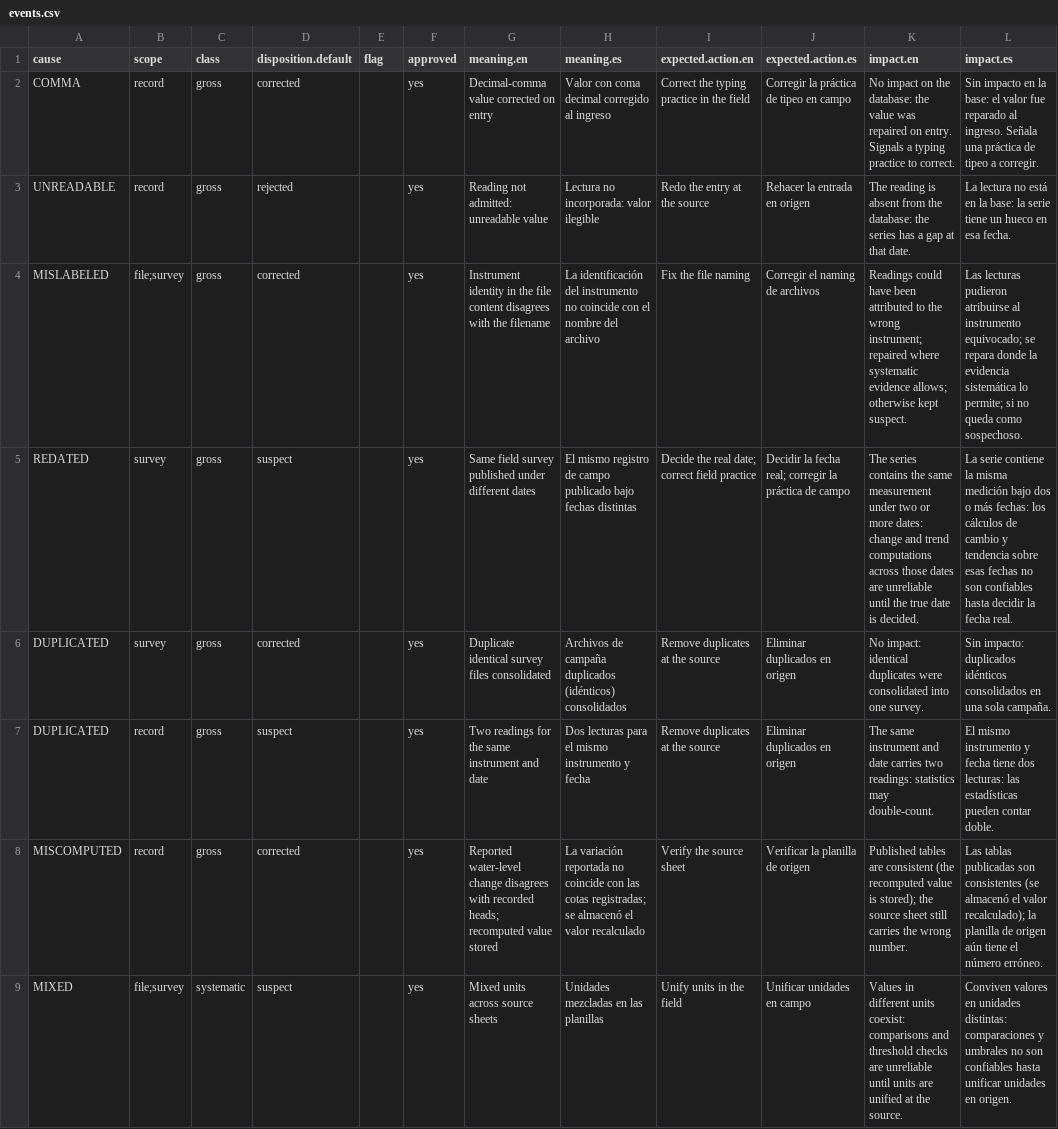
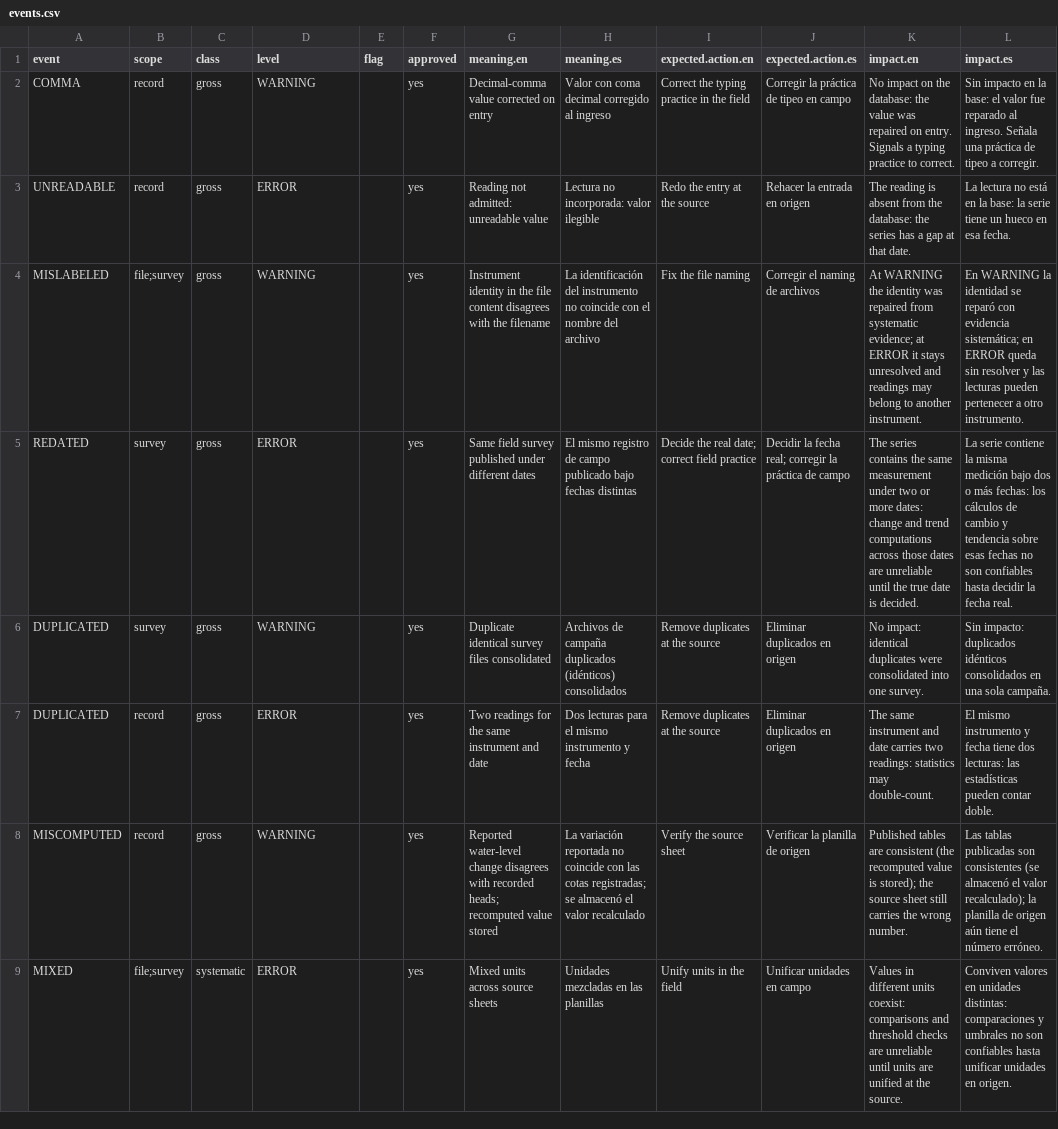
Before and after one commit to averriK/dbAudit, a CSV file: inst/events.csv, drawn as a sheet; only a part is shown; the diff covers the shown part only; the diff names each change by its address in the sheet, - before the commit and + after, or states it on an @@ line.

Commit message:
Return to the mineralogy log model: stored level, event code, no disposition

```diff
--- a/inst/events.csv
+++ b/inst/events.csv
-A1: cause
+A1: event
-D1: disposition.default
+D1: level
-D2 (level): corrected
+D2 (level): WARNING
-D3 (level): rejected
+D3 (level): ERROR
-D4 (level): corrected
+D4 (level): WARNING
-K4 (impact.en): Readings could have been attributed to the wrong instrument; repaired where systematic evidence allows; otherwise kept suspect.
+K4 (impact.en): At WARNING the identity was repaired from systematic evidence; at ERROR it stays unresolved and readings may belong to another instrument.
-L4 (impact.es): Las lecturas pudieron atribuirse al instrumento equivocado; se repara donde la evidencia sistemática lo permite; si no queda como sospechoso.
+L4 (impact.es): En WARNING la identidad se reparó con evidencia sistemática; en ERROR queda sin resolver y las lecturas pueden pertenecer a otro instrumento.
-D5 (level): suspect
+D5 (level): ERROR
-D6 (level): corrected
+D6 (level): WARNING
-D7 (level): suspect
+D7 (level): ERROR
-D8 (level): corrected
+D8 (level): WARNING
-D9 (level): suspect
+D9 (level): ERROR
```
Also changed, not shown: 10 edited cells elsewhere in this file, 5 other files.
